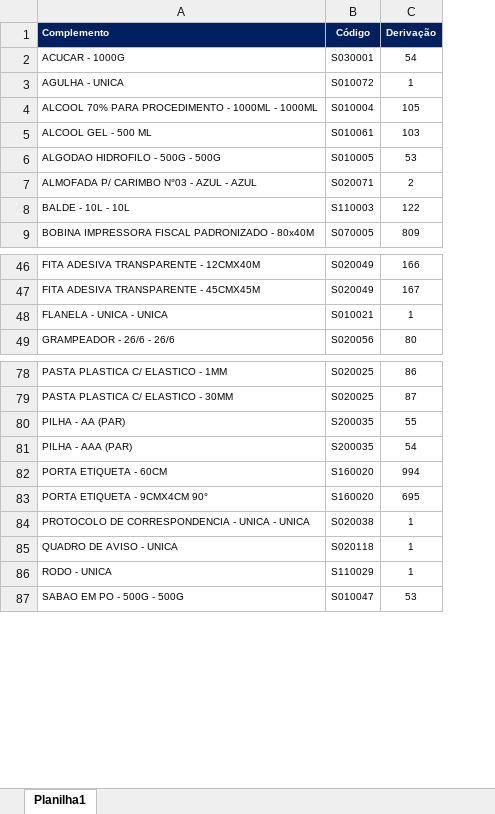
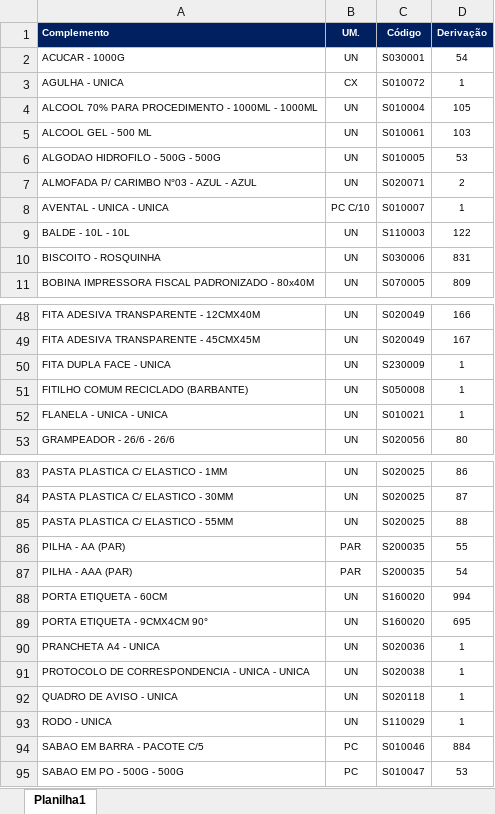
Before and after one commit to suprimentosdg/portal-suprimentos, an Excel workbook: pages/BA_ssoservi_cservico_csala.xlsx, sheet Planilha1, drawn as a sheet; only a part is shown, gaps mark what is left out; values as stored, in another font and other column widths than the file's, no borders; conditional formats not drawn; the diff covers the shown part only; the diff names each change by its address in the sheet, - before the commit and + after, or states it on an @@ line.

```diff
--- a/pages/BA_ssoservi_cservico_csala.xlsx (sheet Planilha1)
+++ b/pages/BA_ssoservi_cservico_csala.xlsx (sheet Planilha1)
+column B (UM.), rows 2-7: UN | CX | UN | UN | UN | UN; row 9: UN; row 11: UN; rows 48-49: UN | UN; rows 52-53: UN | UN; rows 83-84: UN | UN; rows 86-89: PAR | PAR | UN | UN; rows 91-93: all UN; row 95: PC
+row 8: AVENTAL - UNICA - UNICA | PC C/10 | S010007 | 1
+row 10: BISCOITO - ROSQUINHA | UN | S030006 | 831
+row 50: FITA DUPLA FACE - UNICA | UN | S230009 | 1
+row 51: FITILHO COMUM RECICLADO (BARBANTE) | UN | S050008 | 1
+row 85: PASTA PLASTICA C/ ELASTICO - 55MM | UN | S020025 | 88
+row 90: PRANCHETA A4 - UNICA | UN | S020036 | 1
+row 94: SABAO EM BARRA - PACOTE C/5 | PC | S010046 | 884
```
Also changed, not shown: 1 added row and 1 edited cell elsewhere in this sheet, pages/MA_ssoservi_cservico_csala.xlsx, pages/MA_ssoservi_cservico_ssala.xlsx, 16 other files.
